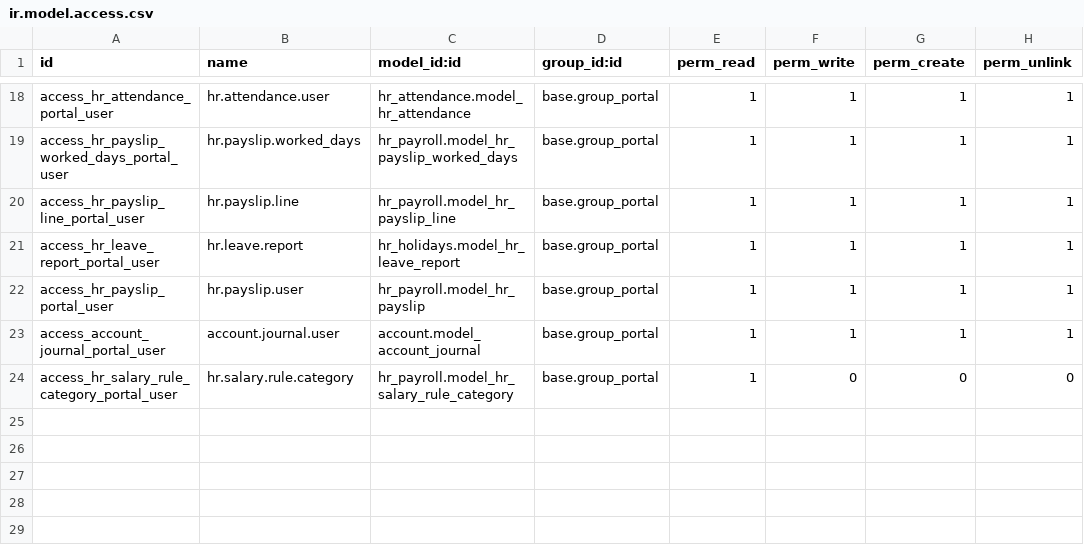
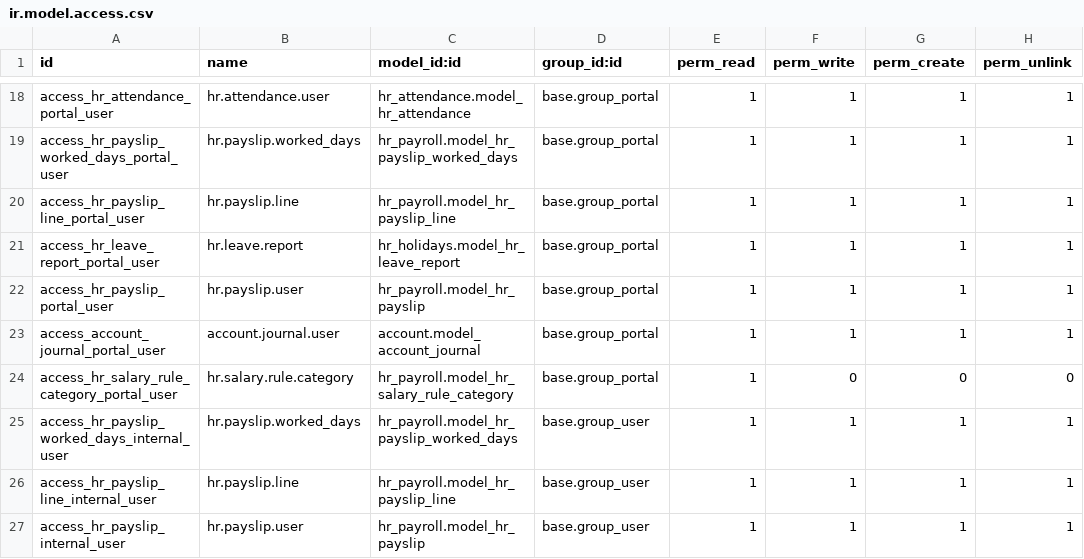
Before and after one commit to cybrosystech/Multi-Clouding, a CSV file: gts_hr_portal/security/ir.model.access.csv, drawn as a sheet; only a part is shown, gaps mark what is left out.

Commit message:
[UPDATE] gts_hr_portal

```diff
--- a/gts_hr_portal/security/ir.model.access.csv
+++ b/gts_hr_portal/security/ir.model.access.csv
@@ -24 +24,4 @@ access_account_journal_portal_user,account.journal.user,account.model_account_jo
 access_hr_salary_rule_category_portal_user,hr.salary.rule.category,hr_payroll.model_hr_salary_rule_category,base.group_portal,1,0,0,0
+access_hr_payslip_worked_days_internal_user,hr.payslip.worked_days,hr_payroll.model_hr_payslip_worked_days,base.group_user,1,1,1,1
+access_hr_payslip_line_internal_user,hr.payslip.line,hr_payroll.model_hr_payslip_line,base.group_user,1,1,1,1
+access_hr_payslip_internal_user,hr.payslip.user,hr_payroll.model_hr_payslip,base.group_user,1,1,1,1
```
